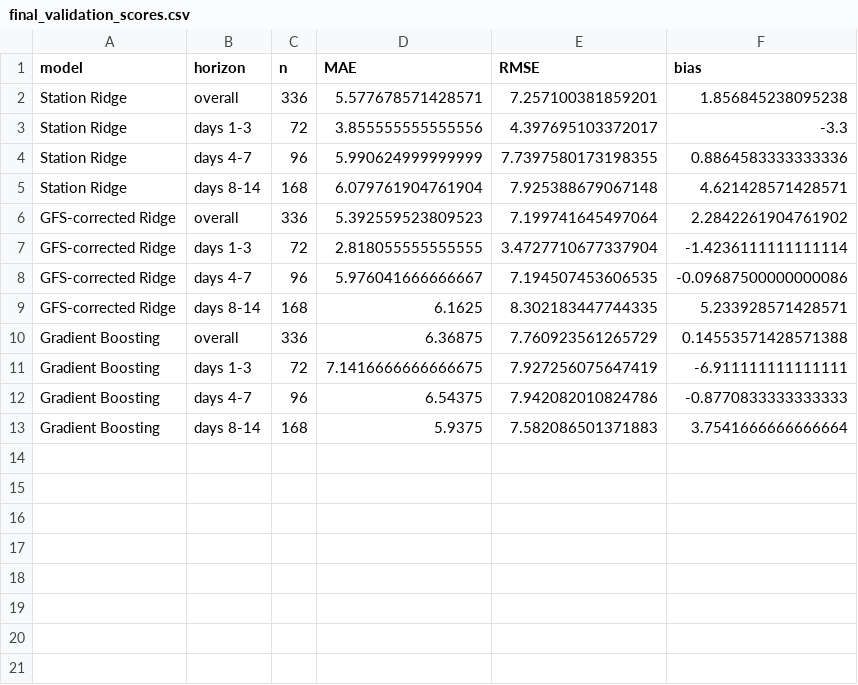
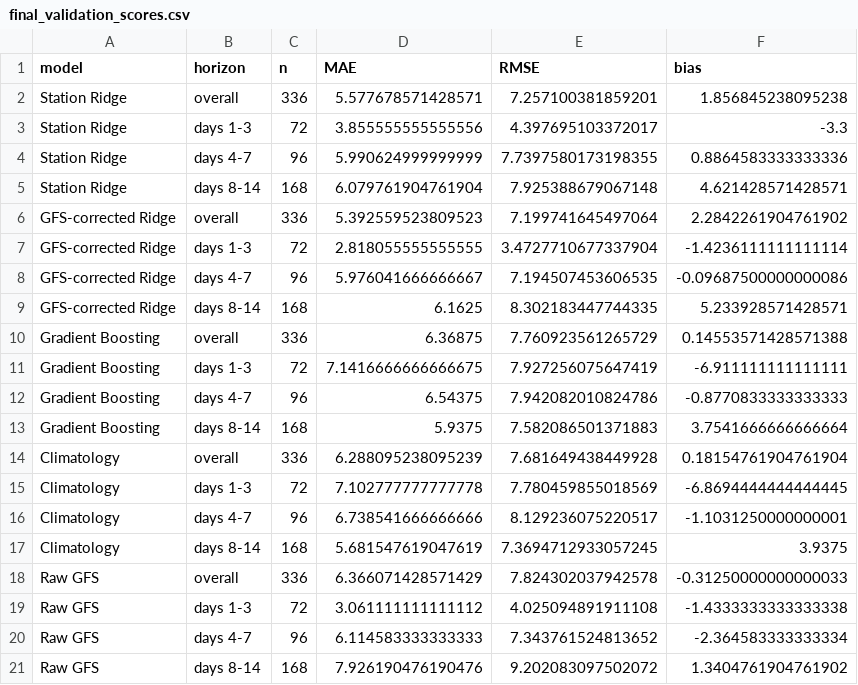
Before and after one commit to snehal-jindal/520_project1, a CSV file: reports/final/final_validation_scores.csv, drawn as a sheet.

Commit message:
Finalize reproducible evaluation and repository audit

```diff
--- a/reports/final/final_validation_scores.csv
+++ b/reports/final/final_validation_scores.csv
@@ -13 +13,9 @@ Gradient Boosting,days 4-7,96,6.54375,7.942082010824786,-0.8770833333333333
 Gradient Boosting,days 8-14,168,5.9375,7.582086501371883,3.7541666666666664
+Climatology,overall,336,6.288095238095239,7.681649438449928,0.18154761904761904
+Climatology,days 1-3,72,7.102777777777778,7.780459855018569,-6.8694444444444445
+Climatology,days 4-7,96,6.738541666666666,8.129236075220517,-1.1031250000000001
+Climatology,days 8-14,168,5.681547619047619,7.3694712933057245,3.9375
+Raw GFS,overall,336,6.366071428571429,7.824302037942578,-0.31250000000000033
+Raw GFS,days 1-3,72,3.061111111111112,4.025094891911108,-1.4333333333333338
+Raw GFS,days 4-7,96,6.114583333333333,7.343761524813652,-2.364583333333334
+Raw GFS,days 8-14,168,7.926190476190476,9.202083097502072,1.3404761904761902
```
Also changed, not shown: 42 other files.
